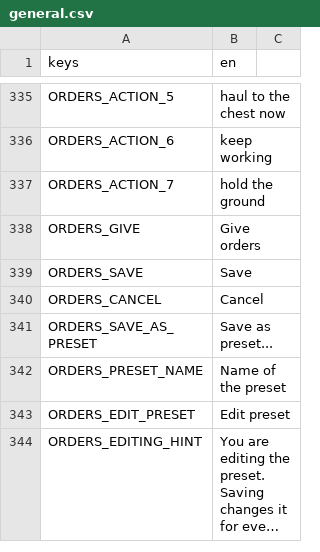
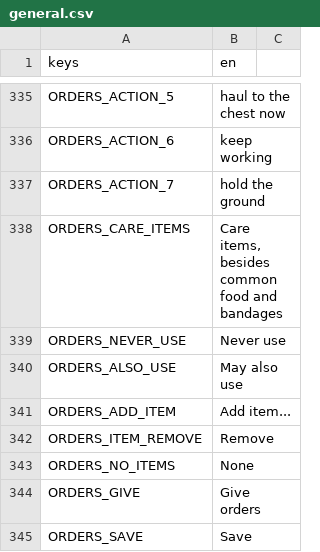
Before and after one commit to tfelix/bestia-behemoth, a CSV file: bestia-client/src/Localization/general.csv, drawn as a sheet; only a part is shown, gaps mark what is left out; the shorter side is filled out with more unchanged rows; long unchanged cells end in ….

```diff
--- a/bestia-client/src/Localization/general.csv
+++ b/bestia-client/src/Localization/general.csv
@@ -337,2 +337,8 @@ ORDERS_ACTION_6,keep working
 ORDERS_ACTION_7,hold the ground
+ORDERS_CARE_ITEMS,"Care items, besides common food and bandages"
+ORDERS_NEVER_USE,Never use
+ORDERS_ALSO_USE,May also use
+ORDERS_ADD_ITEM,Add item...
+ORDERS_ITEM_REMOVE,Remove
+ORDERS_NO_ITEMS,None
 ORDERS_GIVE,Give orders
```
Also changed, not shown: 49 other files.
